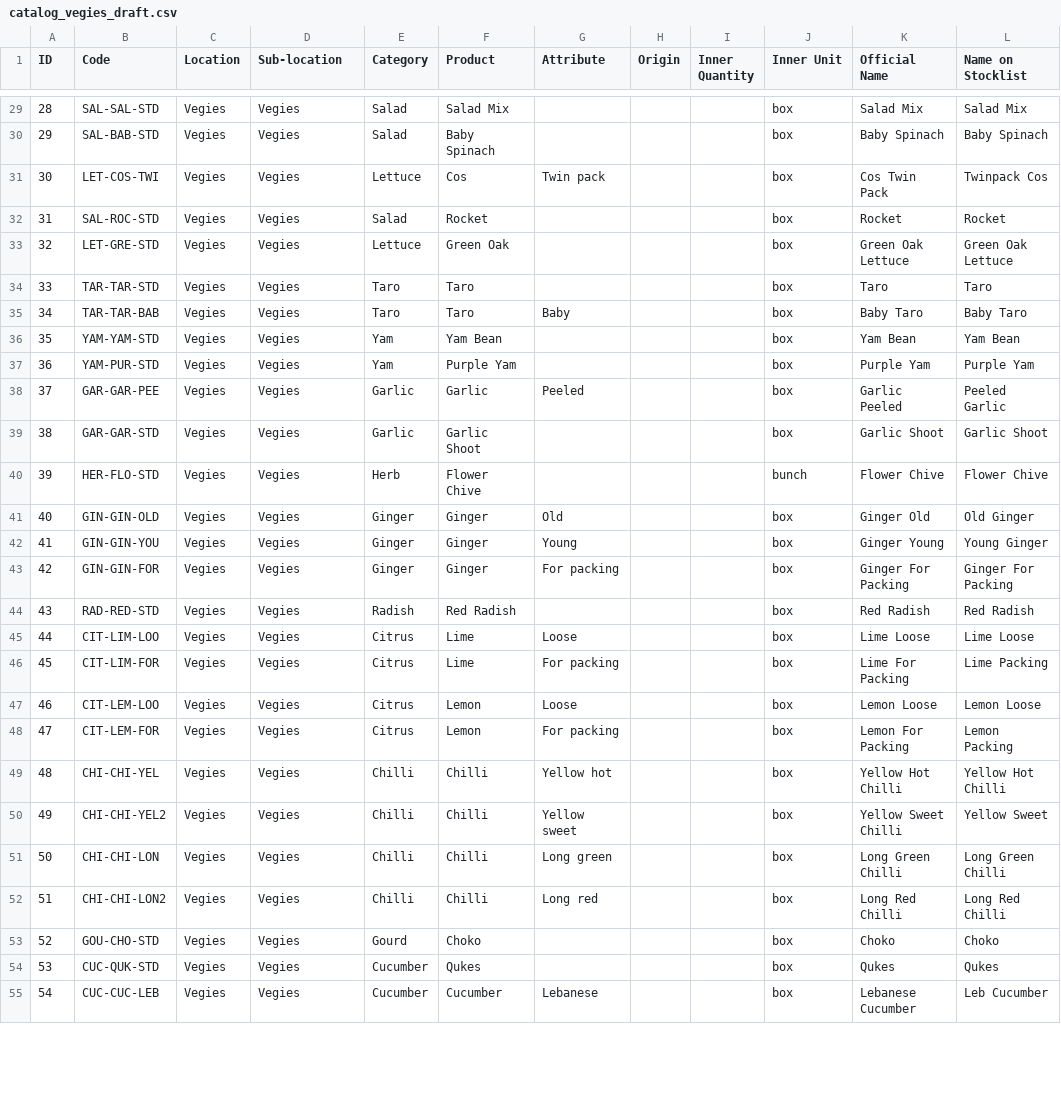
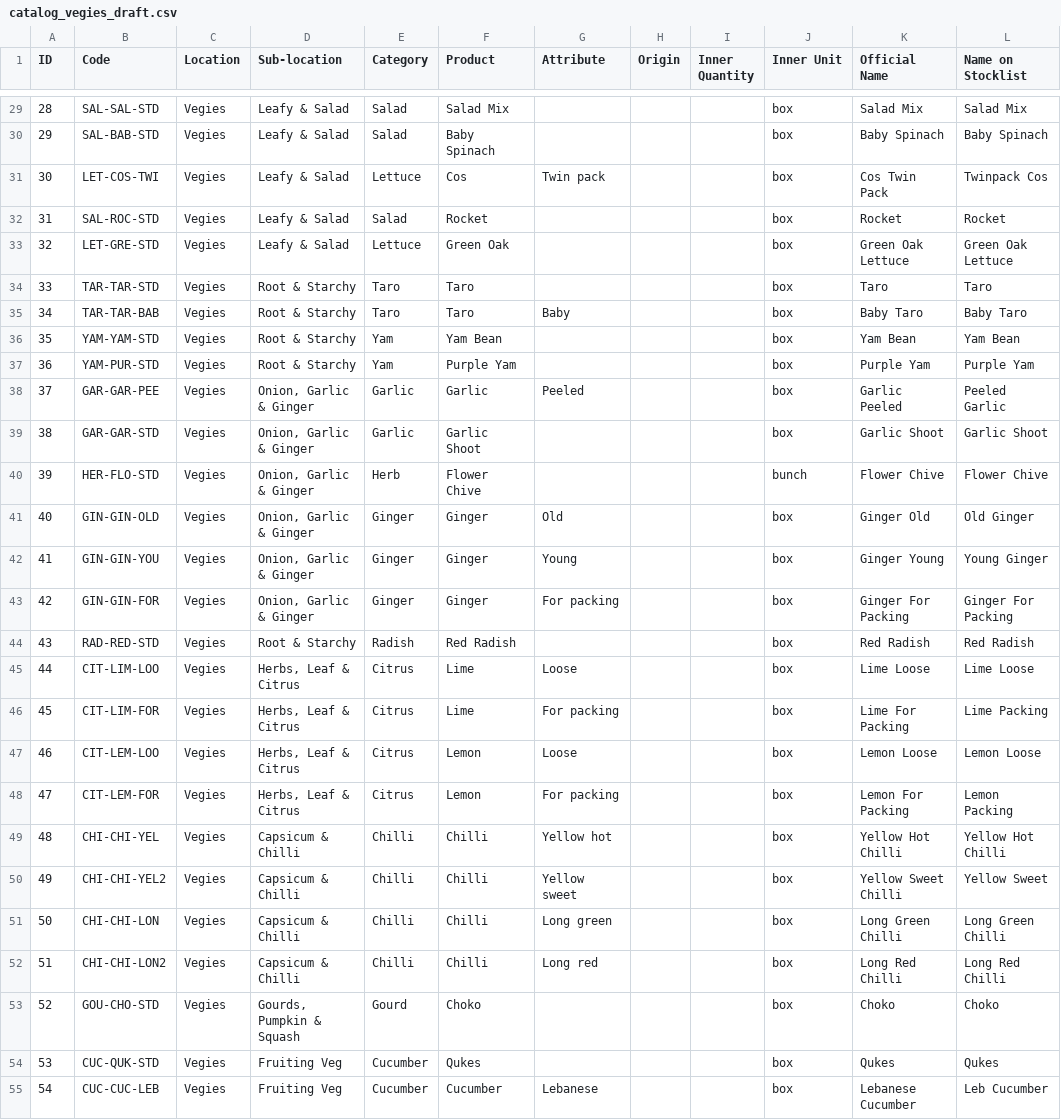
Before and after one commit to RyanSolving/AsianGrocer_SmartStock, a CSV file: catalog_vegies_draft.csv, drawn as a sheet; only a part is shown, gaps mark what is left out; the diff covers the shown part only; the diff names each change by its address in the sheet, - before the commit and + after, or states it on an @@ line.

```diff
--- a/catalog_vegies_draft.csv
+++ b/catalog_vegies_draft.csv
-D29:D33 (Sub-location): Vegies
+D29:D33 (Sub-location): Leafy & Salad
-D34:D37 (Sub-location): Vegies
+D34:D37 (Sub-location): Root & Starchy
-D38:D43 (Sub-location): Vegies
+D38:D43 (Sub-location): Onion, Garlic & Ginger
-D44 (Sub-location): Vegies
+D44 (Sub-location): Root & Starchy
-D45:D48 (Sub-location): Vegies
+D45:D48 (Sub-location): Herbs, Leaf & Citrus
-D49:D52 (Sub-location): Vegies
+D49:D52 (Sub-location): Capsicum & Chilli
-D53 (Sub-location): Vegies
+D53 (Sub-location): Gourds, Pumpkin & Squash
-D54:D55 (Sub-location): Vegies
+D54:D55 (Sub-location): Fruiting Veg
```
Also changed, not shown: 106 edited cells elsewhere in this file, 11 other files.
